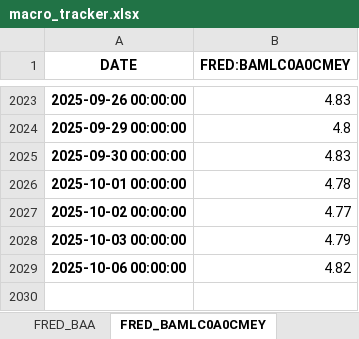
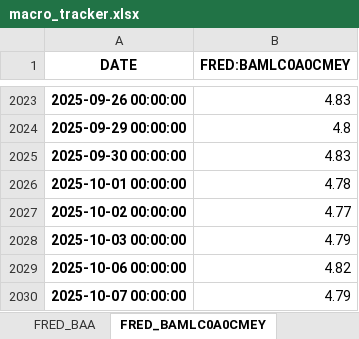
Before and after one commit to HughHancock/GMM, an Excel workbook: macro_tracker.xlsx, sheet FRED_BAMLC0A0CMEY, drawn as a sheet; only a part is shown, gaps mark what is left out; values as stored, in another font and other column widths than the file's, no borders; the diff names each change by its address in the sheet, - before the commit and + after, or states it on an @@ line.

```diff
--- a/macro_tracker.xlsx (sheet FRED_BAMLC0A0CMEY)
+++ b/macro_tracker.xlsx (sheet FRED_BAMLC0A0CMEY)
+row 2030: 2025-10-07 00:00:00 | 4.79
```
Also changed, not shown: sheet Volatility & Credit, sheet FRED_BAMLH0A0HYM2, 3 other files.
